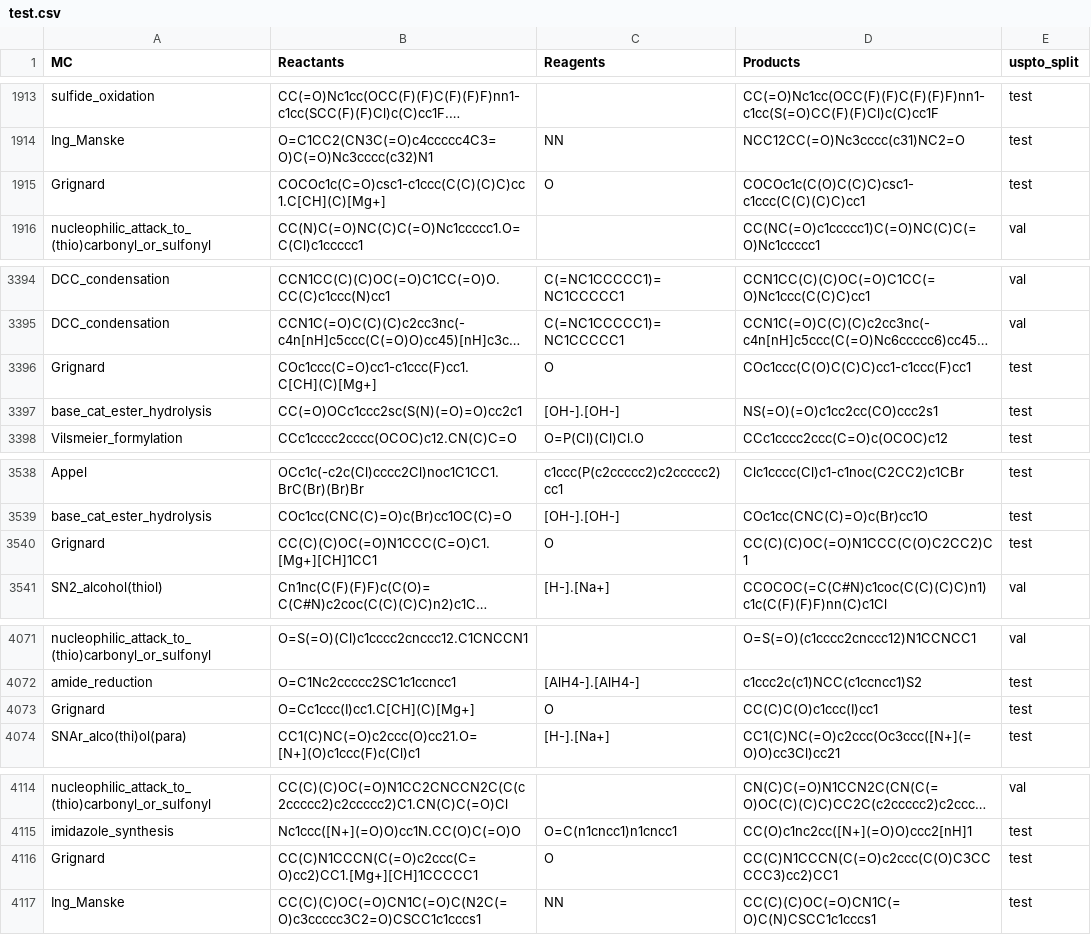
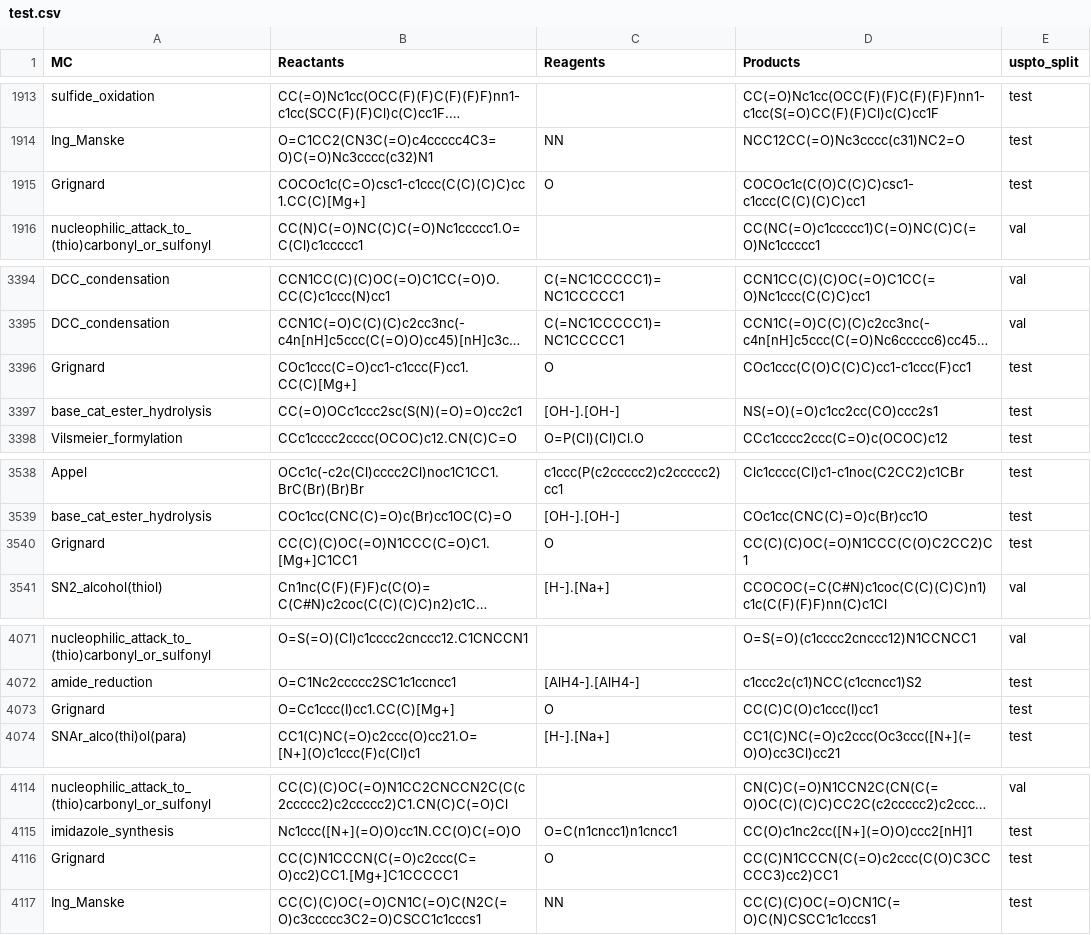
Before and after one commit to Mohammedlabbouj/rxngraphormer, a CSV file: dataset/uspto31k_stratified_splite_unmatched/test.csv, drawn as a sheet; only a part is shown, gaps mark what is left out; long unchanged cells end in …; the diff covers the shown part only; the diff names each change by its address in the sheet, - before the commit and + after, or states it on an @@ line.

```diff
--- a/dataset/uspto31k_stratified_splite_unmatched/test.csv
+++ b/dataset/uspto31k_stratified_splite_unmatched/test.csv
-B1915 (Reactants): COCOc1c(C=O)csc1-c1ccc(C(C)(C)C)cc1.C[CH](C)[Mg+]
+B1915 (Reactants): COCOc1c(C=O)csc1-c1ccc(C(C)(C)C)cc1.CC(C)[Mg+]
-B3396 (Reactants): COc1ccc(C=O)cc1-c1ccc(F)cc1.C[CH](C)[Mg+]
+B3396 (Reactants): COc1ccc(C=O)cc1-c1ccc(F)cc1.CC(C)[Mg+]
-B3540 (Reactants): CC(C)(C)OC(=O)N1CCC(C=O)C1.[Mg+][CH]1CC1
+B3540 (Reactants): CC(C)(C)OC(=O)N1CCC(C=O)C1.[Mg+]C1CC1
-B4073 (Reactants): O=Cc1ccc(I)cc1.C[CH](C)[Mg+]
+B4073 (Reactants): O=Cc1ccc(I)cc1.CC(C)[Mg+]
-B4116 (Reactants): CC(C)N1CCCN(C(=O)c2ccc(C=O)cc2)CC1.[Mg+][CH]1CCCCC1
+B4116 (Reactants): CC(C)N1CCCN(C(=O)c2ccc(C=O)cc2)CC1.[Mg+]C1CCCCC1
```
Also changed, not shown: 6 edited cells elsewhere in this file, dataset/uspto31k_stratified_splite_unmatched/val.csv, 1 other file.
